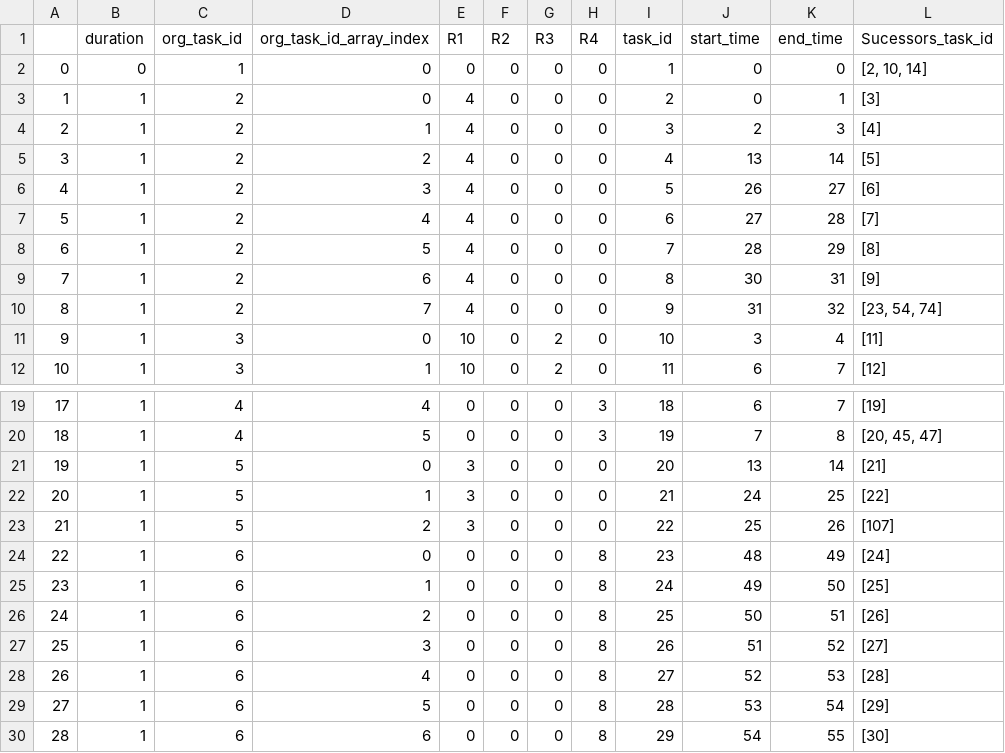
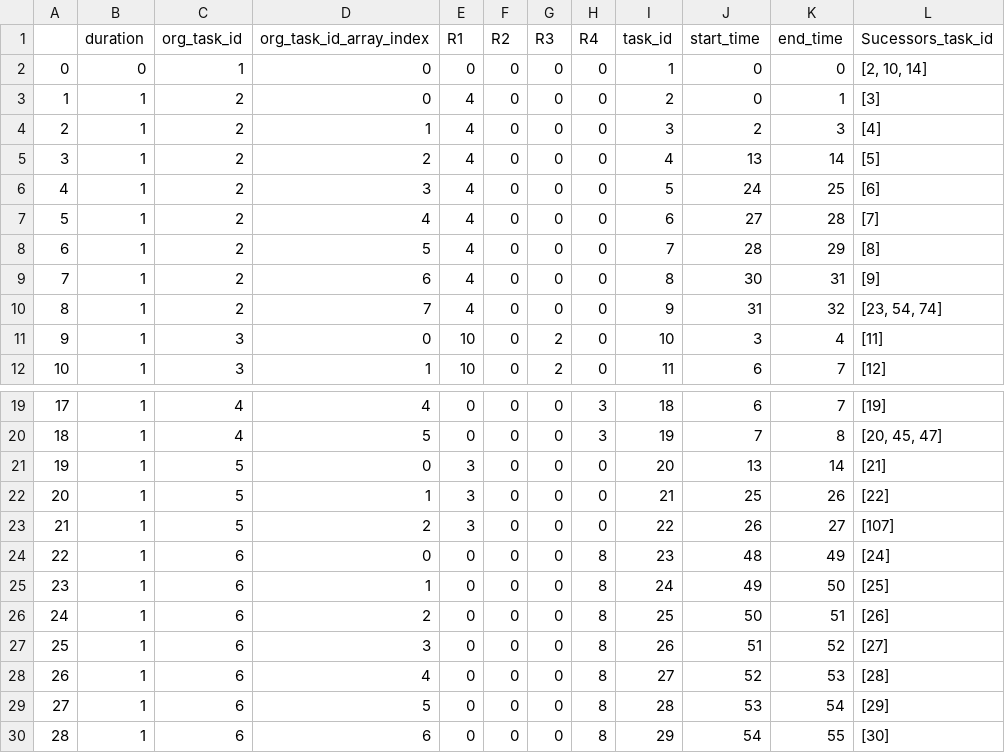
Before and after one commit to lgcorzo/devops_job_shop_scheduling, a CSV file: Notebooks/RCPSPtutorials/solution.csv, drawn as a sheet; only a part is shown, gaps mark what is left out.

```diff
--- a/Notebooks/RCPSPtutorials/solution.csv
+++ b/Notebooks/RCPSPtutorials/solution.csv
@@ -5,3 +5,3 @@
 3	1	2	2	4	0	0	0	4	13	14	[5]
-4	1	2	3	4	0	0	0	5	26	27	[6]
+4	1	2	3	4	0	0	0	5	24	25	[6]
 5	1	2	4	4	0	0	0	6	27	28	[7]
@@ -21,4 +21,4 @@
 19	1	5	0	3	0	0	0	20	13	14	[21]
-20	1	5	1	3	0	0	0	21	24	25	[22]
-21	1	5	2	3	0	0	0	22	25	26	[107]
+20	1	5	1	3	0	0	0	21	25	26	[22]
+21	1	5	2	3	0	0	0	22	26	27	[107]
 22	1	6	0	0	0	0	8	23	48	49	[24]
```
Also changed, not shown: solution.csv, 9 other files.
